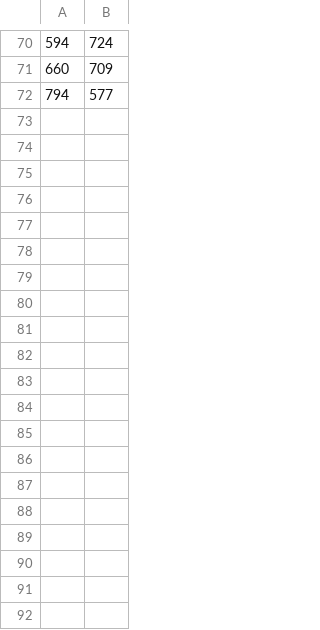
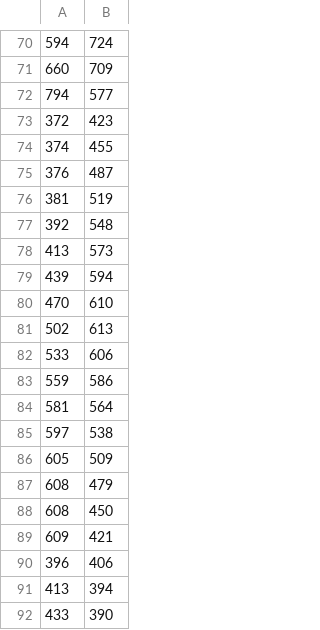
Before and after one commit to matt360/face_emotion_recognition, a CSV file: examples/smile_test_1.csv, drawn as a sheet; only a part is shown, gaps mark what is left out; the diff covers the shown part only.

```diff
--- a/examples/smile_test_1.csv
+++ b/examples/smile_test_1.csv
@@ -72 +72,21 @@
 794,577
+372,423
+374,455
+376,487
+381,519
+392,548
+413,573
+439,594
+470,610
+502,613
+533,606
+559,586
+581,564
+597,538
+605,509
+608,479
+608,450
+609,421
+396,406
+413,394
+433,390
```
Also changed, not shown: 52 added rows elsewhere in this file, 3 other files.
